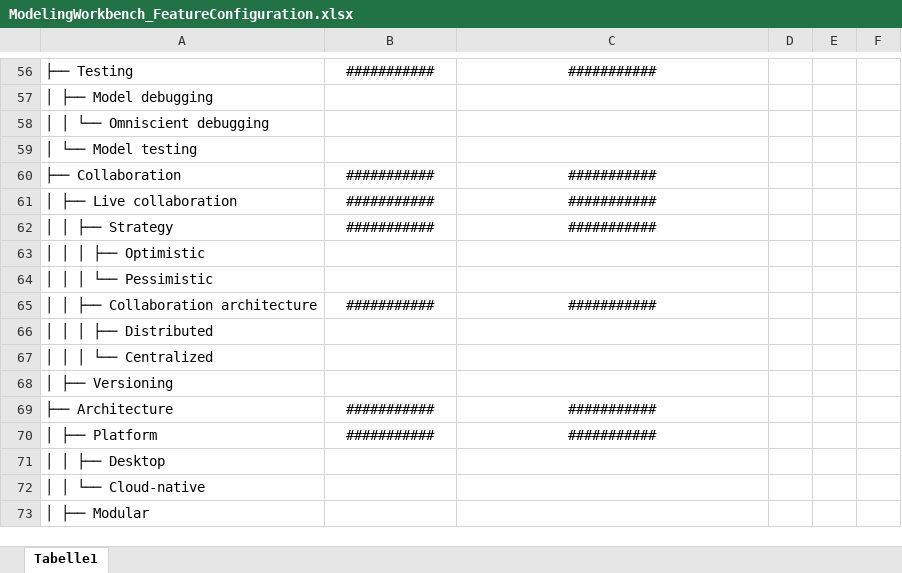
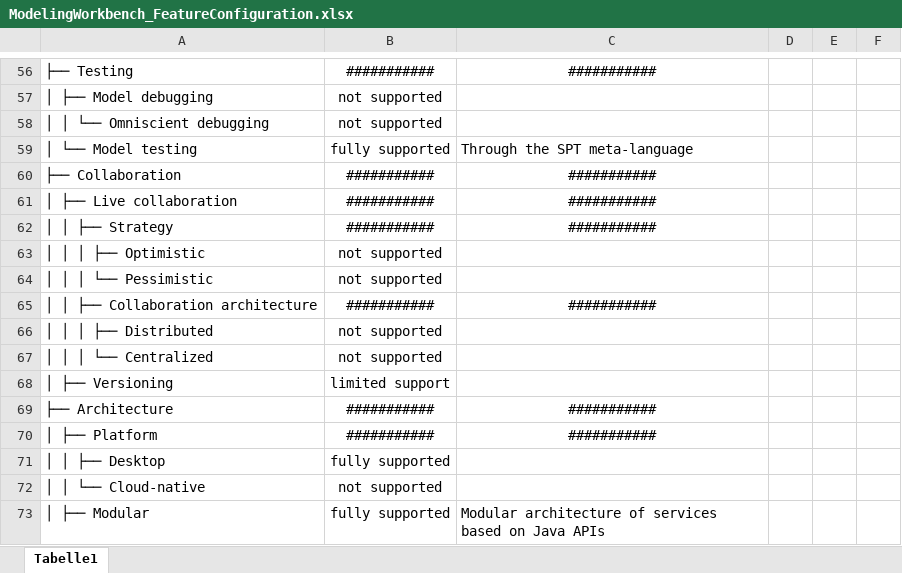
Before and after one commit to MetaBorgCube/metaborg-ql, an Excel workbook: lwc-feature-tables/ModelingWorkbench_FeatureConfiguration.xlsx, sheet Tabelle1, drawn as a sheet; only a part is shown, gaps mark what is left out; values as stored, in another font and other column widths than the file's, no borders; table styles not drawn; the diff covers the shown part only; the diff names each change by its address in the sheet, - before the commit and + after, or states it on an @@ line.

```diff
--- a/lwc-feature-tables/ModelingWorkbench_FeatureConfiguration.xlsx (sheet Tabelle1)
+++ b/lwc-feature-tables/ModelingWorkbench_FeatureConfiguration.xlsx (sheet Tabelle1)
-B57:B58: (empty)
+B57:B58: not supported
-B59: (empty)
+B59: fully supported
-C59: (empty)
+C59: Through the SPT meta-language
-B63:B64: (empty)
+B63:B64: not supported
-B66:B67: (empty)
+B66:B67: not supported
-B68: (empty)
+B68: limited support
-B71: (empty)
+B71: fully supported
-B72: (empty)
+B72: not supported
-B73: (empty)
+B73: fully supported
-C73: (empty)
+C73: Modular architecture of services based on Java APIs
```
Also changed, not shown: 46 edited cells elsewhere in this sheet.
